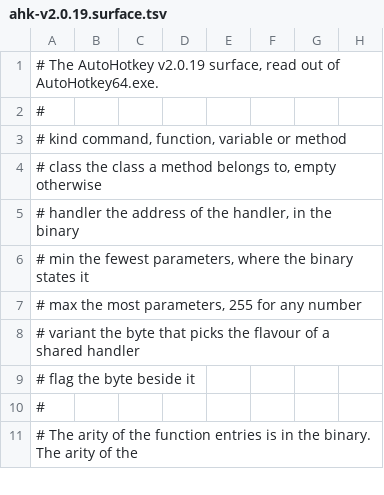
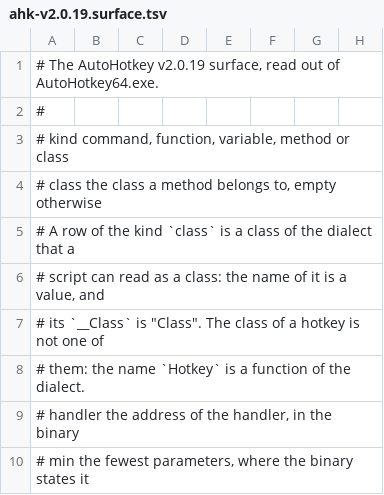
Before and after one commit to danalec/ahk, a TSV file: crates/ahk/reference/ahk-v2.0.19.surface.tsv, drawn as a sheet; only a part is shown; the shorter side is filled out with more unchanged rows; the diff covers the shown part only.

Commit message:
The class types of the dialect are classes, and their calls are the calls of v2
The table of the surface did not carry the twenty-nine class types of
v2.0.19, and a script could not read them as the classes they are. The
table carries them now, with a kind of their own, and the tree reads
every one of them the way the binary does.

The call of a class was not carried either: the tree made an object of
the `Any`, which the dialect refuses, and it answered "Call to
nonexistent function." for the `ComObject`, which the dialect refuses
with the number of the arguments. The arity of every constructor is the
one of the binary now, and the refusal of a call that has the wrong
number of them carries the name of the class the way v2 carries it. The
checks of the dialect -- the number of the arguments and the kind of
them -- come before the reason of the machine.

A class is a value, and the call of it makes an object of that class:
`c := Map; c()` makes a map, the way `Map()` does.

Measured on the binary of v2.0.19 on 2026-10-31: 136 cases in four
comparisons, and the five that are not the same are the `ComObject` --
which the binary makes on Windows -- and the options of the `Gui`, which
the tree does not read yet.

```diff
--- a/crates/ahk/reference/ahk-v2.0.19.surface.tsv
+++ b/crates/ahk/reference/ahk-v2.0.19.surface.tsv
@@ -2,4 +2,8 @@
 #
-# kind      command, function, variable or method
+# kind      command, function, variable, method or class
 # class     the class a method belongs to, empty otherwise
+#           A row of the kind `class` is a class of the dialect that a
+#           script can read as a class: the name of it is a value, and
+#           its `__Class` is "Class". The class of a hotkey is not one of
+#           them: the name `Hotkey` is a function of the dialect.
 # handler   the address of the handler, in the binary
```
Also changed, not shown: 29 added rows elsewhere in this file, 11 other files.
